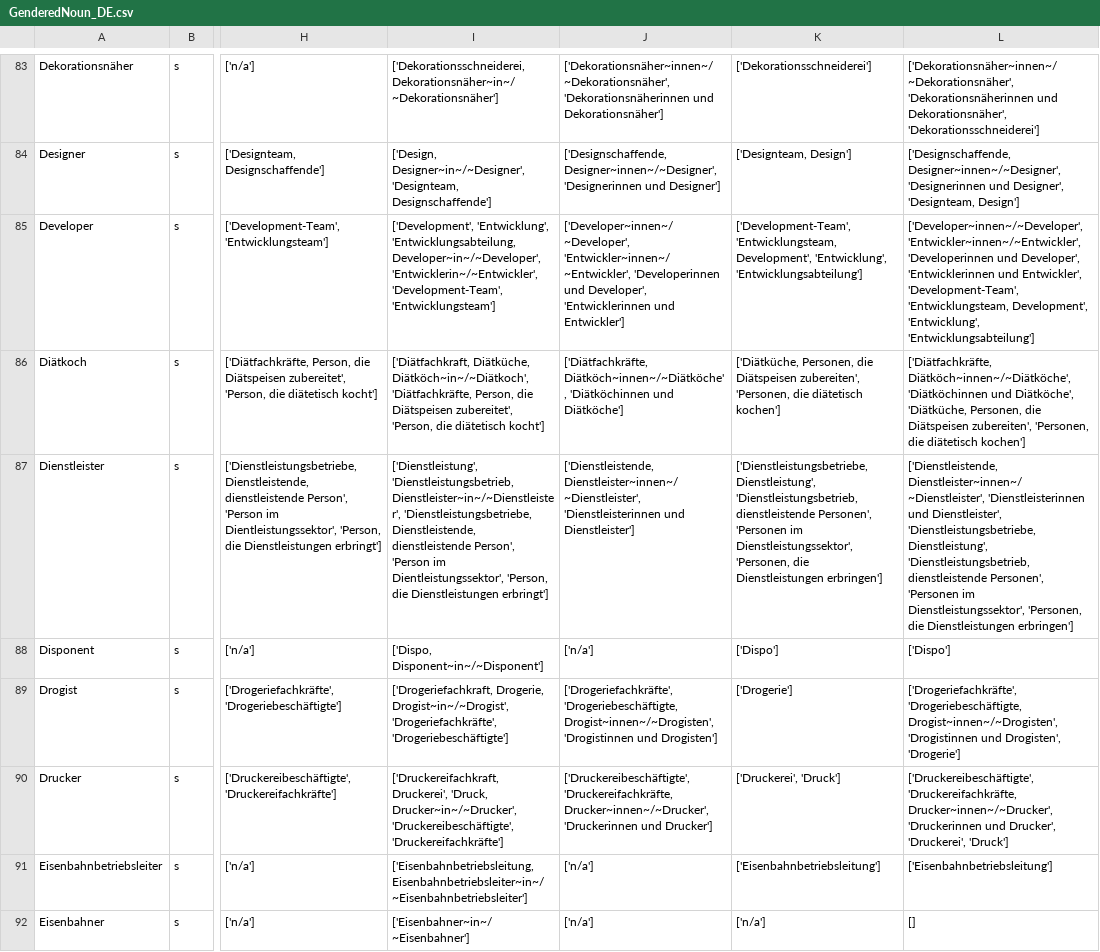
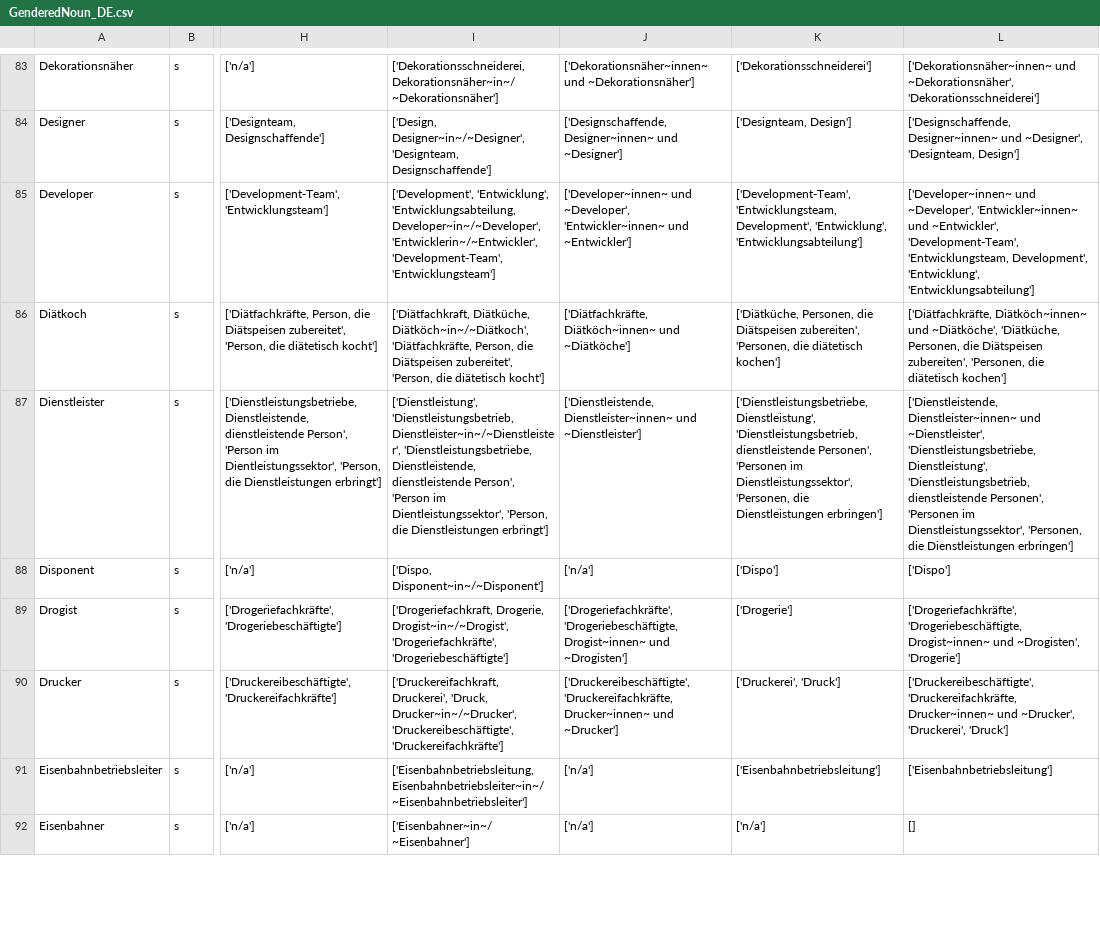
Before and after one commit to witty-works/nlp_api, a CSV file: training_data/GenderedNoun_DE.csv, drawn as a sheet; only a part is shown, gaps mark what is left out; the diff covers the shown part only; the diff names each change by its address in the sheet, - before the commit and + after, or states it on an @@ line.

```diff
--- a/training_data/GenderedNoun_DE.csv
+++ b/training_data/GenderedNoun_DE.csv
-J83: ['Dekorationsnäher~innen~/~Dekorationsnäher', 'Dekorationsnäherinnen und Dekorationsnäher']
+J83: ['Dekorationsnäher~innen~ und ~Dekorationsnäher']
-L83: ['Dekorationsnäher~innen~/~Dekorationsnäher', 'Dekorationsnäherinnen und Dekorationsnäher', 'Dekorationsschneiderei']
+L83: ['Dekorationsnäher~innen~ und ~Dekorationsnäher', 'Dekorationsschneiderei']
-J84: ['Designschaffende, Designer~innen~/~Designer', 'Designerinnen und Designer']
+J84: ['Designschaffende, Designer~innen~ und ~Designer']
-L84: ['Designschaffende, Designer~innen~/~Designer', 'Designerinnen und Designer', 'Designteam, Design']
+L84: ['Designschaffende, Designer~innen~ und ~Designer', 'Designteam, Design']
-J85: ['Developer~innen~/~Developer', 'Entwickler~innen~/~Entwickler', 'Developerinnen und Developer', 'Entwicklerinnen und Entwickler']
+J85: ['Developer~innen~ und ~Developer', 'Entwickler~innen~ und ~Entwickler']
-L85: ['Developer~innen~/~Developer', 'Entwickler~innen~/~Entwickler', 'Developerinnen und Developer', 'Entwicklerinnen und Entwickler', 'Development-Team', 'Entwicklungsteam,…
+L85: ['Developer~innen~ und ~Developer', 'Entwickler~innen~ und ~Entwickler', 'Development-Team', 'Entwicklungsteam,…
-J86: ['Diätfachkräfte, Diätköch~innen~/~Diätköche', 'Diätköchinnen und Diätköche']
+J86: ['Diätfachkräfte, Diätköch~innen~ und ~Diätköche']
-L86: ['Diätfachkräfte, Diätköch~innen~/~Diätköche', 'Diätköchinnen und Diätköche', 'Diätküche, Personen,…
+L86: ['Diätfachkräfte, Diätköch~innen~ und ~Diätköche', 'Diätküche, Personen,…
-J87: ['Dienstleistende, Dienstleister~innen~/~Dienstleister', 'Dienstleisterinnen und Dienstleister']
+J87: ['Dienstleistende, Dienstleister~innen~ und ~Dienstleister']
-L87: ['Dienstleistende, Dienstleister~innen~/~Dienstleister', 'Dienstleisterinnen und Dienstleister', 'Dienstleistungsbetriebe, Dienstleistung',…
+L87: ['Dienstleistende, Dienstleister~innen~ und ~Dienstleister', 'Dienstleistungsbetriebe, Dienstleistung',…
-J89: ['Drogeriefachkräfte', 'Drogeriebeschäftigte, Drogist~innen~/~Drogisten', 'Drogistinnen und Drogisten']
+J89: ['Drogeriefachkräfte', 'Drogeriebeschäftigte, Drogist~innen~ und ~Drogisten']
-L89: ['Drogeriefachkräfte', 'Drogeriebeschäftigte, Drogist~innen~/~Drogisten', 'Drogistinnen und Drogisten', 'Drogerie']
+L89: ['Drogeriefachkräfte', 'Drogeriebeschäftigte, Drogist~innen~ und ~Drogisten', 'Drogerie']
-J90: ['Druckereibeschäftigte', 'Druckereifachkräfte, Drucker~innen~/~Drucker', 'Druckerinnen und Drucker']
+J90: ['Druckereibeschäftigte', 'Druckereifachkräfte, Drucker~innen~ und ~Drucker']
-L90: ['Druckereibeschäftigte', 'Druckereifachkräfte, Drucker~innen~/~Drucker', 'Druckerinnen und Drucker', 'Druckerei', 'Druck']
+L90: ['Druckereibeschäftigte', 'Druckereifachkräfte, Drucker~innen~ und ~Drucker', 'Druckerei', 'Druck']
```
Also changed, not shown: 176 edited cells elsewhere in this file.
